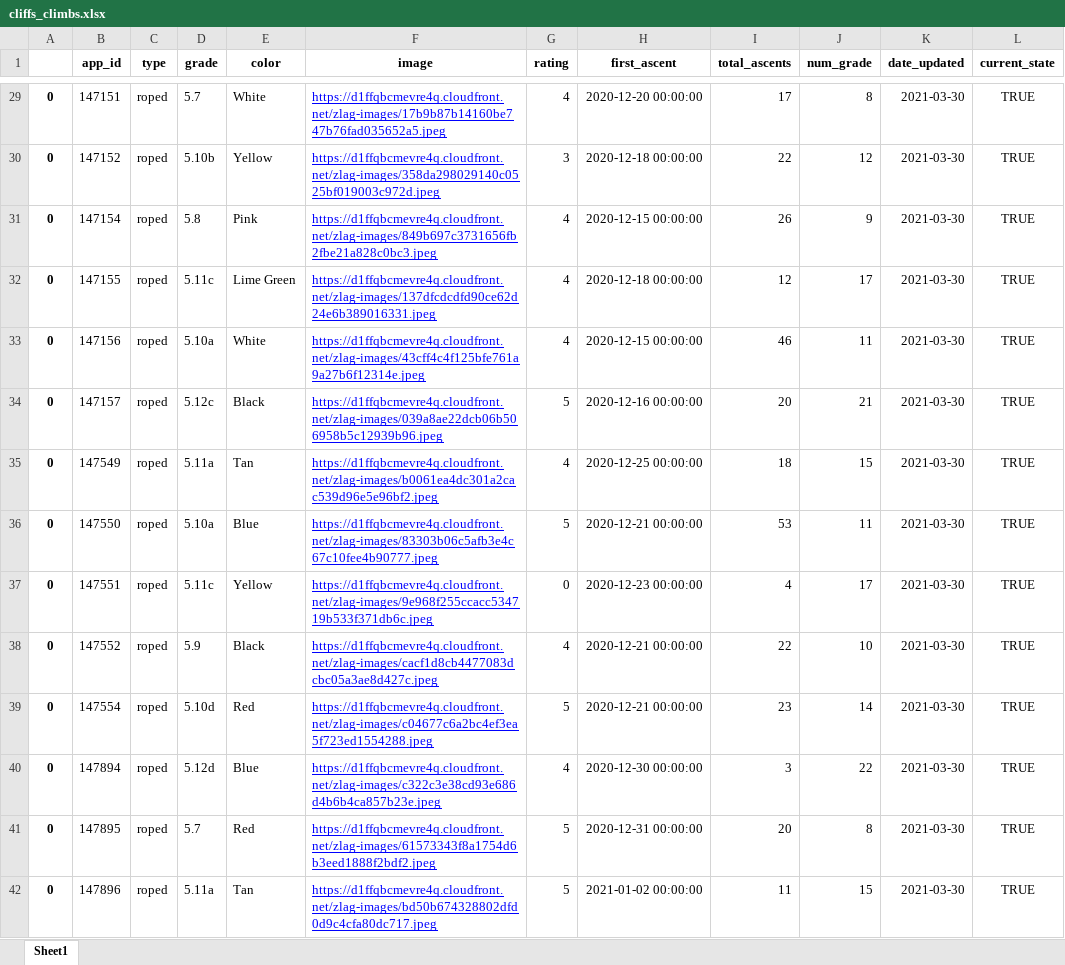
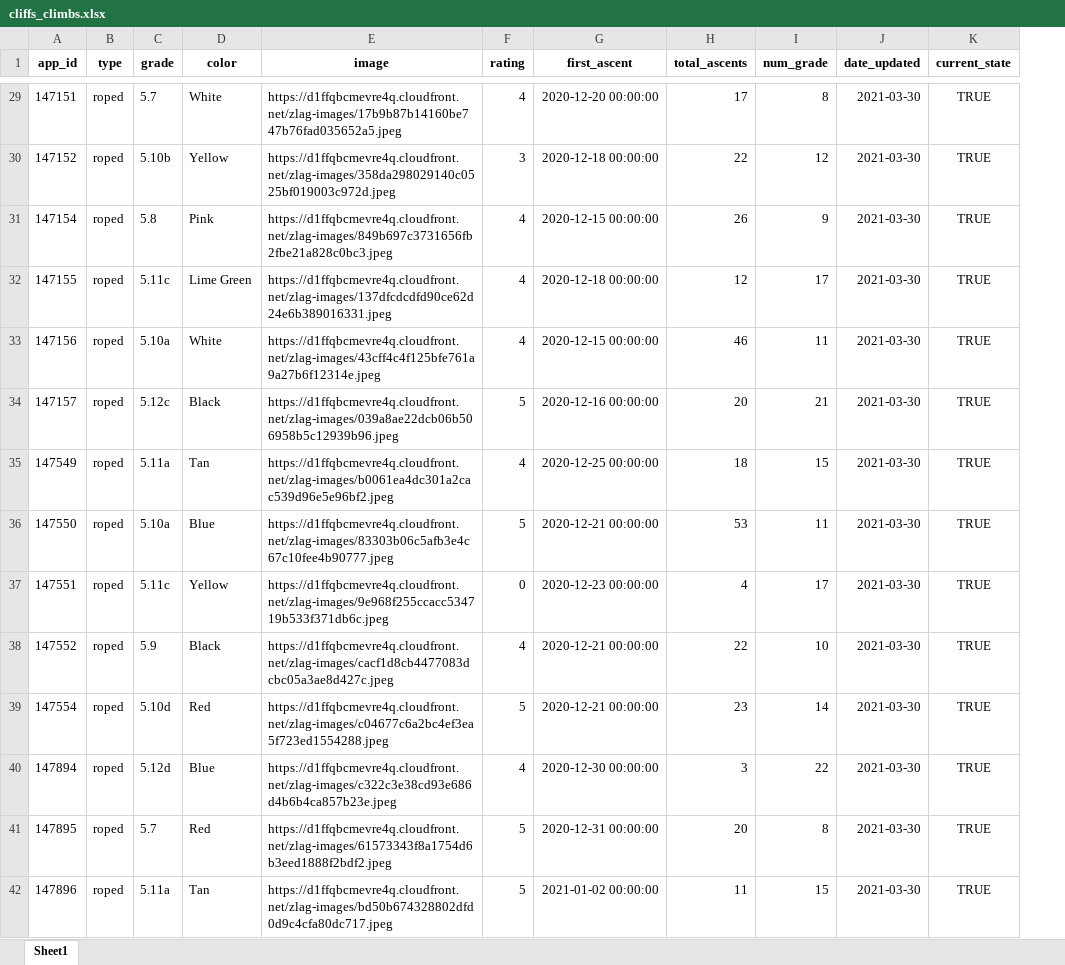
Before and after one commit to shaunmac611/cliffs_lic_data, an Excel workbook: cliffs_climbs.xlsx, sheet Sheet1, drawn as a sheet; only a part is shown, gaps mark what is left out; values as stored, in another font and other column widths than the file's, no borders; removed rows and columns are numbered as before the commit, all else as after; the diff covers the shown part only; the diff names each change by its address in the sheet, - before the commit and + after, or states it on an @@ line.

```diff
--- a/cliffs_climbs.xlsx (sheet Sheet1)
+++ b/cliffs_climbs.xlsx (sheet Sheet1)
-column A, rows 29-42: all 0
@@ E29:E42 underline: on → off, text colour: #0000FF → black @@
```
Also changed, not shown: 2 edited cells and cell formats elsewhere in this sheet, 2 other files.
